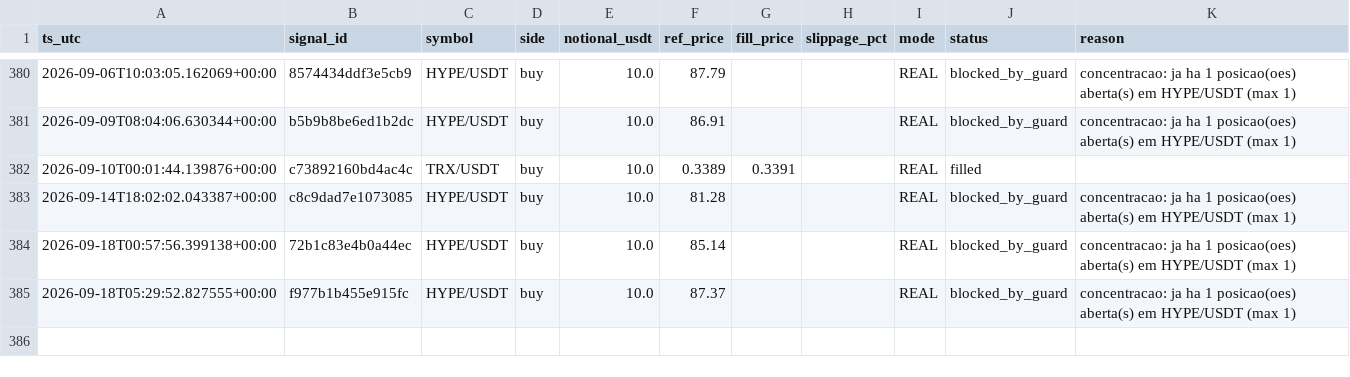
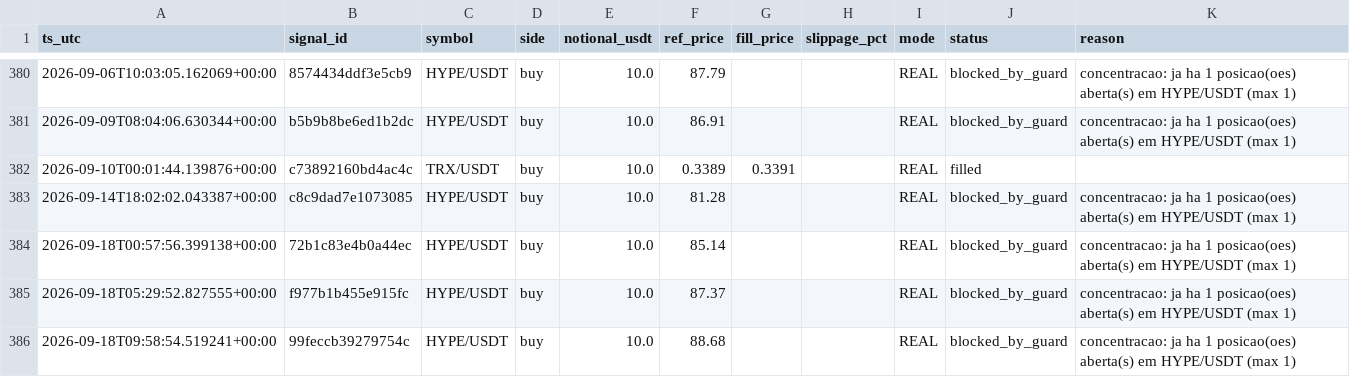
Before and after one commit to neliocastro/crypto-signal-bot, a CSV file: state/orders_executed.csv, drawn as a sheet; only a part is shown, gaps mark what is left out.

```diff
--- a/state/orders_executed.csv
+++ b/state/orders_executed.csv
@@ -385 +385,2 @@ ts_utc,signal_id,symbol,side,notional_usdt,ref_price,fill_price,slippage_pct,mod
 2026-09-18T05:29:52.827555+00:00,f977b1b455e915fc,HYPE/USDT,buy,10.0,87.37,,,REAL,blocked_by_guard,concentracao: ja ha 1 posicao(oes) aberta(s) em HYPE/USDT (max 1)
+2026-09-18T09:58:54.519241+00:00,99feccb39279754c,HYPE/USDT,buy,10.0,88.68,,,REAL,blocked_by_guard,concentracao: ja ha 1 posicao(oes) aberta(s) em HYPE/USDT (max 1)
```
Also changed, not shown: 4 other files.
